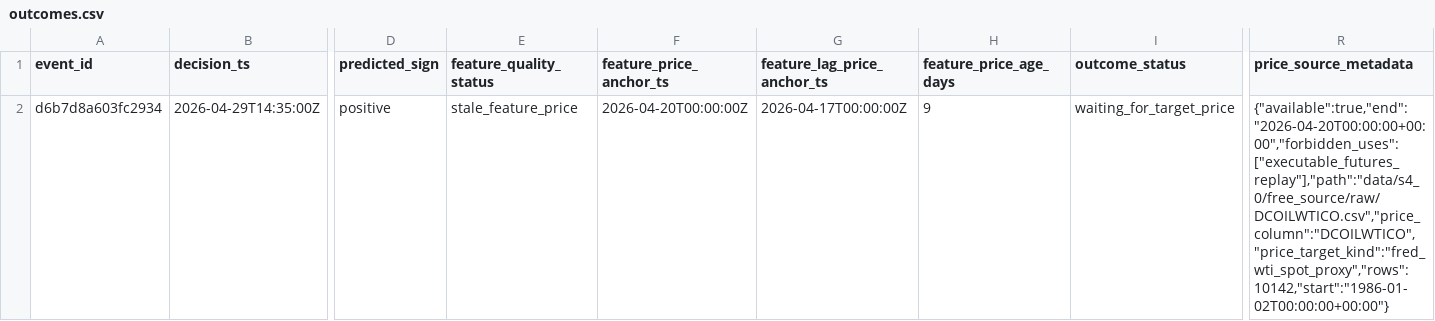
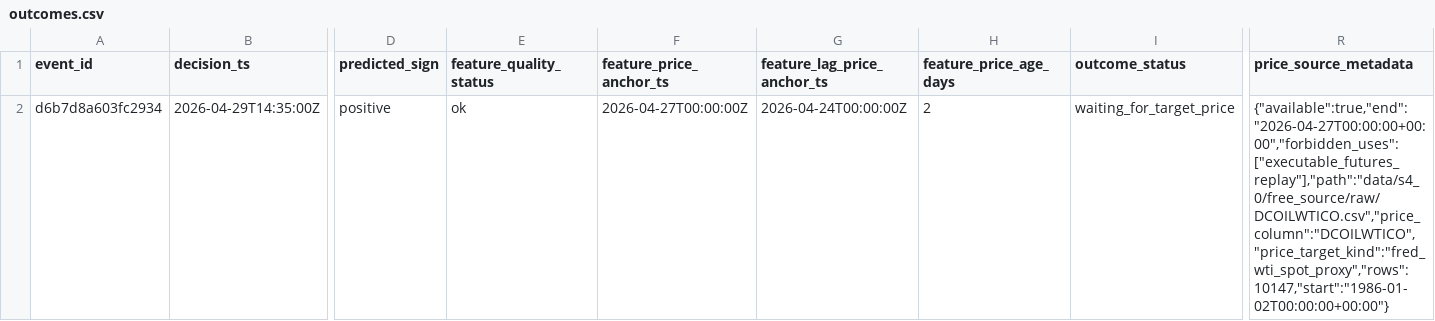
Before and after one commit to hrapson-spec/multi-desk-trading, a CSV file: feasibility/forward/wti_lag_1d/outcomes.csv, drawn as a sheet; only a part is shown, gaps mark what is left out; the diff names each change by its address in the sheet, - before the commit and + after, or states it on an @@ line.

Commit message:
chore(feasibility): record clean WTI forward refresh state

```diff
--- a/feasibility/forward/wti_lag_1d/outcomes.csv
+++ b/feasibility/forward/wti_lag_1d/outcomes.csv
-E2 (feature_quality_status): stale_feature_price
+E2 (feature_quality_status): ok
-F2 (feature_price_anchor_ts): 2026-04-20T00:00:00Z
+F2 (feature_price_anchor_ts): 2026-04-27T00:00:00Z
-G2 (feature_lag_price_anchor_ts): 2026-04-17T00:00:00Z
+G2 (feature_lag_price_anchor_ts): 2026-04-24T00:00:00Z
-H2 (feature_price_age_days): 9
+H2 (feature_price_age_days): 2
-R2 (price_source_metadata): {"available":true,"end":"2026-04-20T00:00:00+00:00","forbidden_uses":["executable_futures_replay"],"path":"data/s4_0/free_source/raw/DCOILWTICO.csv","price_column":"DCOILWTICO","price_target_kind":"fred_wti_spot_proxy","rows":10142,"start":"1986-01-02T00:00:00+00:00"}
+R2 (price_source_metadata): {"available":true,"end":"2026-04-27T00:00:00+00:00","forbidden_uses":["executable_futures_replay"],"path":"data/s4_0/free_source/raw/DCOILWTICO.csv","price_column":"DCOILWTICO","price_target_kind":"fred_wti_spot_proxy","rows":10147,"start":"1986-01-02T00:00:00+00:00"}
```
Also changed, not shown: 3 other files.
